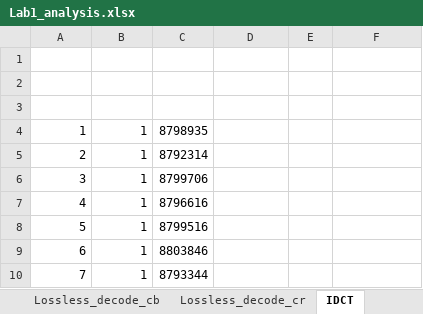
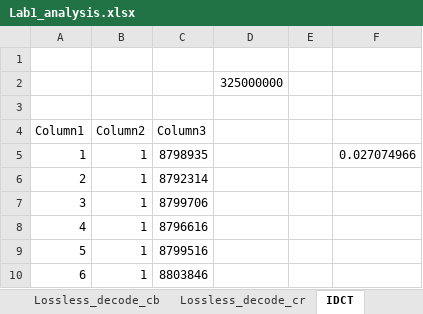
Before and after one commit to Jasmine-Mao/ECE-423-Labs, an Excel workbook: logs/Lab1_analysis.xlsx, sheet IDCT, drawn as a sheet; only a part is shown; the shorter side is filled out with more unchanged rows; values as stored, in another font and other column widths than the file's, no borders; table styles not drawn; addresses are those after the commit; the diff names each change by its address in the sheet, - before the commit and + after, or states it on an @@ line.

```diff
--- a/logs/Lab1_analysis.xlsx (sheet IDCT)
+++ b/logs/Lab1_analysis.xlsx (sheet IDCT)
+row 2:  |  |  | 325000000
-row 4: (empty)
+row 4: Column1 | Column2 | Column3
-F5: (empty)
+F5: 0.027074966
```
Also changed, not shown: sheet Lossless_decode_cb, sheet Lossless_decode_y, sheet Lossless_decode_cr, sheet SD 1 frame memory, sheet SD_read, sheet Buff_Reg, 1 more sheet, 1 other file.
